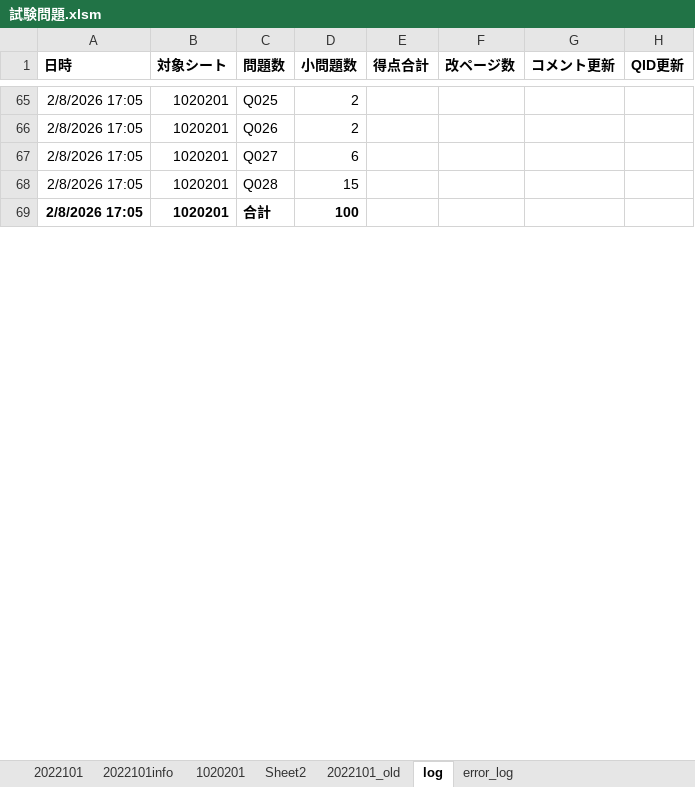
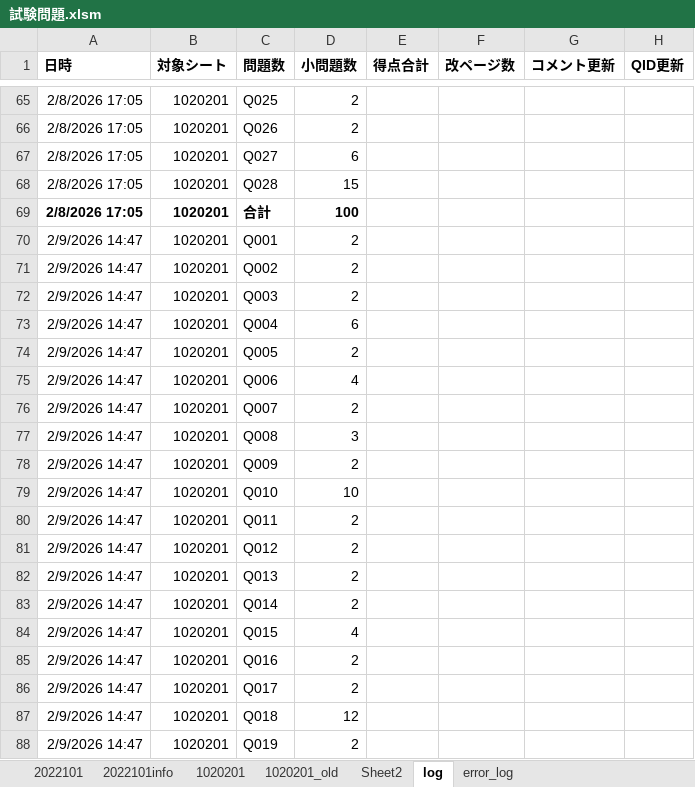
Before and after one commit to michikazuokai/examtools, an Excel workbook: input/試験問題.xlsm, sheet log, drawn as a sheet; only a part is shown, gaps mark what is left out; values as stored, in another font and other column widths than the file's, no borders; the diff covers the shown part only; the diff names each change by its address in the sheet, - before the commit and + after, or states it on an @@ line.

```diff
--- a/input/試験問題.xlsm (sheet log)
+++ b/input/試験問題.xlsm (sheet log)
-sheet tab: 2022101_old
+sheet tab: 1020201_old
+row 70: 2/9/2026 14:47 | 1020201 | Q001 | 2
+row 71: 2/9/2026 14:47 | 1020201 | Q002 | 2
+row 72: 2/9/2026 14:47 | 1020201 | Q003 | 2
+row 73: 2/9/2026 14:47 | 1020201 | Q004 | 6
+row 74: 2/9/2026 14:47 | 1020201 | Q005 | 2
+row 75: 2/9/2026 14:47 | 1020201 | Q006 | 4
+row 76: 2/9/2026 14:47 | 1020201 | Q007 | 2
+row 77: 2/9/2026 14:47 | 1020201 | Q008 | 3
+row 78: 2/9/2026 14:47 | 1020201 | Q009 | 2
+row 79: 2/9/2026 14:47 | 1020201 | Q010 | 10
+row 80: 2/9/2026 14:47 | 1020201 | Q011 | 2
+row 81: 2/9/2026 14:47 | 1020201 | Q012 | 2
+row 82: 2/9/2026 14:47 | 1020201 | Q013 | 2
+row 83: 2/9/2026 14:47 | 1020201 | Q014 | 2
+row 84: 2/9/2026 14:47 | 1020201 | Q015 | 4
+row 85: 2/9/2026 14:47 | 1020201 | Q016 | 2
+row 86: 2/9/2026 14:47 | 1020201 | Q017 | 2
+row 87: 2/9/2026 14:47 | 1020201 | Q018 | 12
+row 88: 2/9/2026 14:47 | 1020201 | Q019 | 2
```
Also changed, not shown: 68 added rows and 4 edited cells elsewhere in this sheet, sheet 1020201, sheet 2022101, charts or pictures, input/試験問題.xlsx, 10 other files.
